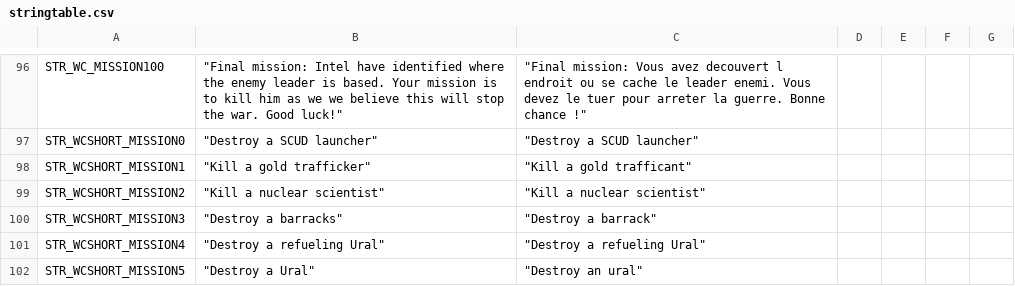
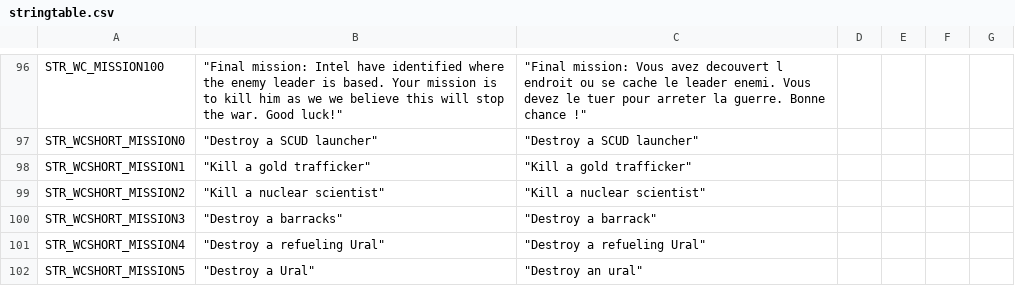
Before and after one commit to code34/war-in-takistan, a CSV file: stringtable.csv, drawn as a sheet; only a part is shown, gaps mark what is left out.

Commit message:
fix typo - zuffdady

```diff
--- a/stringtable.csv
+++ b/stringtable.csv
@@ -97,3 +97,3 @@ STR_WC_MISSION100,	"Final mission: Intel have identified where the enemy leader
 STR_WCSHORT_MISSION0,	"Destroy a SCUD launcher",	"Destroy a SCUD launcher"
-STR_WCSHORT_MISSION1,	"Kill a gold trafficker",	"Kill a gold trafficant"
+STR_WCSHORT_MISSION1,	"Kill a gold trafficker",	"Kill a gold trafficker"
 STR_WCSHORT_MISSION2,	"Kill a nuclear scientist",	"Kill a nuclear scientist"
```
